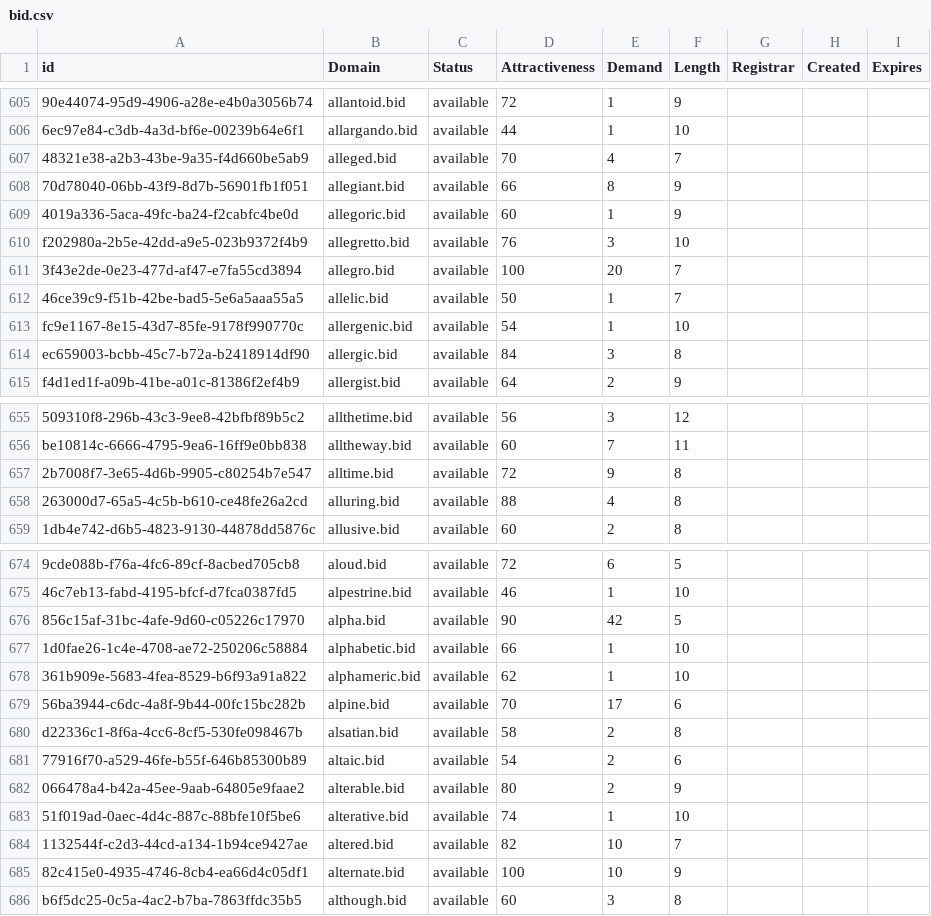
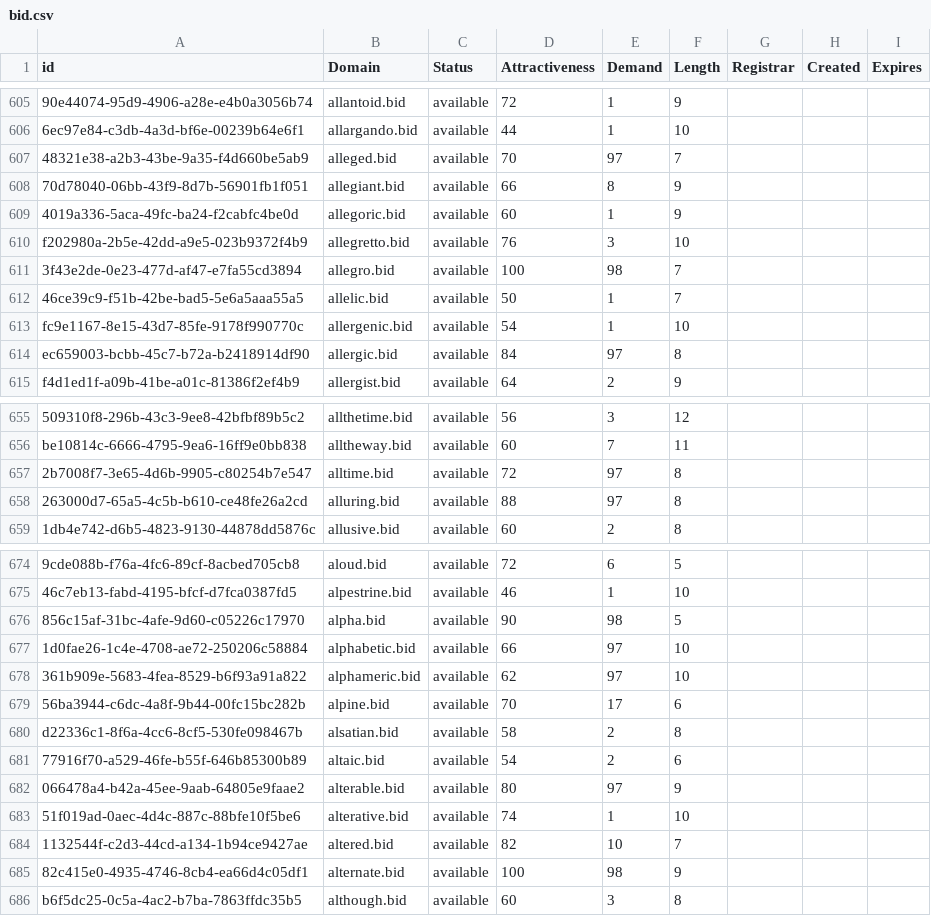
Before and after one commit to UniqueDomains/bid-oneword-domains, a CSV file: bid.csv, drawn as a sheet; only a part is shown, gaps mark what is left out; the diff covers the shown part only; the diff names each change by its address in the sheet, - before the commit and + after, or states it on an @@ line.

Commit message:
Domains update

```diff
--- a/bid.csv
+++ b/bid.csv
-E607 (Demand): 4
+E607 (Demand): 97
-E611 (Demand): 20
+E611 (Demand): 98
-E614 (Demand): 3
+E614 (Demand): 97
-E657 (Demand): 9
+E657 (Demand): 97
-E658 (Demand): 4
+E658 (Demand): 97
-E676 (Demand): 42
+E676 (Demand): 98
-E677:E678 (Demand): 1
+E677:E678 (Demand): 97
-E682 (Demand): 2
+E682 (Demand): 97
-E685 (Demand): 10
+E685 (Demand): 98
```
Also changed, not shown: 40 edited cells elsewhere in this file, 1 other file.
